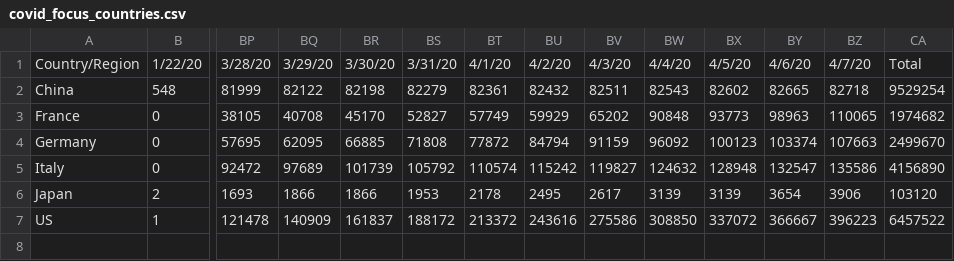
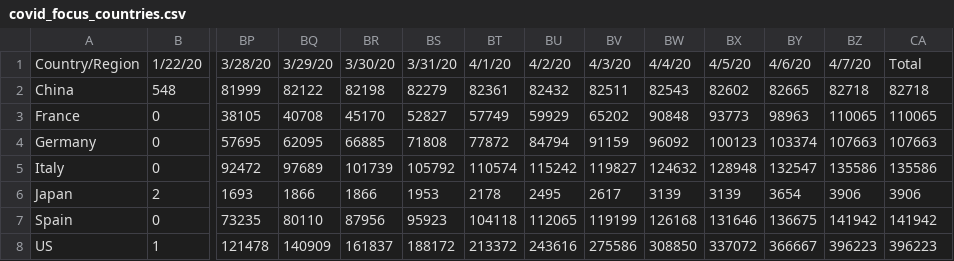
Before and after one commit to Magierteppich/Data_Thief_Project_Team_Wall-e, a CSV file: data/covid_focus_countries.csv, drawn as a sheet; only a part is shown, gaps mark what is left out; addresses are those after the commit; rows hold the shown columns only; the diff names each change by its address in the sheet, - before the commit and + after, or states it on an @@ line.

Commit message:
adding final covid data sets

```diff
--- a/data/covid_focus_countries.csv
+++ b/data/covid_focus_countries.csv
-CA2: 9529254
+CA2: 82718
-CA3: 1974682
+CA3: 110065
-CA4: 2499670
+CA4: 107663
-CA5: 4156890
+CA5: 135586
-CA6: 103120
+CA6: 3906
+row 7: Spain | 0 | 73235 | 80110 | 87956 | 95923 | 104118 | 112065 | 119199 | 126168 | 131646 | 136675 | 141942 | 141942
-CA8: 6457522
+CA8: 396223
```
Also changed, not shown: data/deaths_focus_countries.csv, 8 other files.
